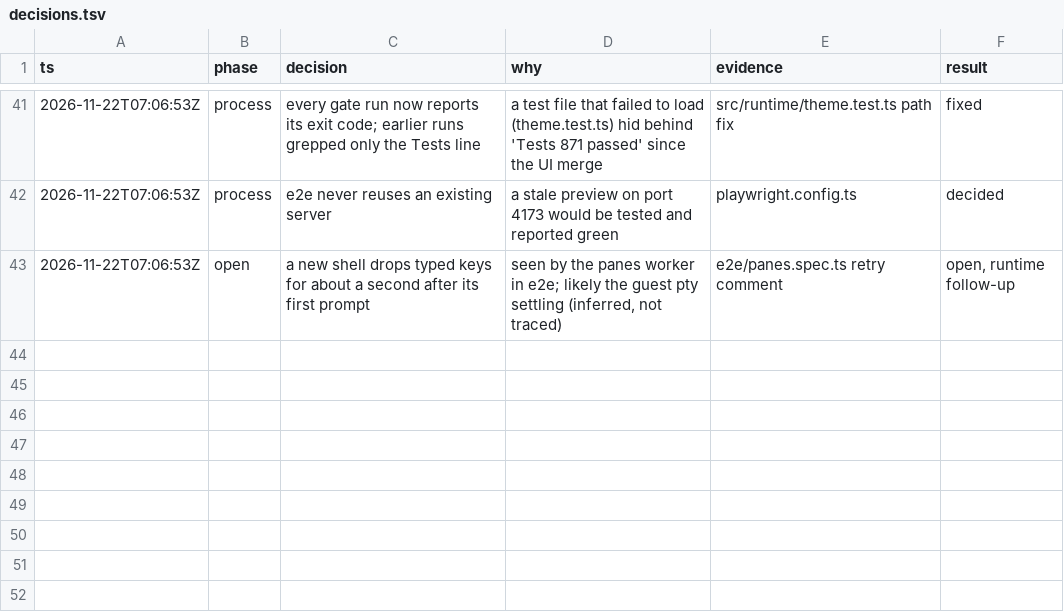
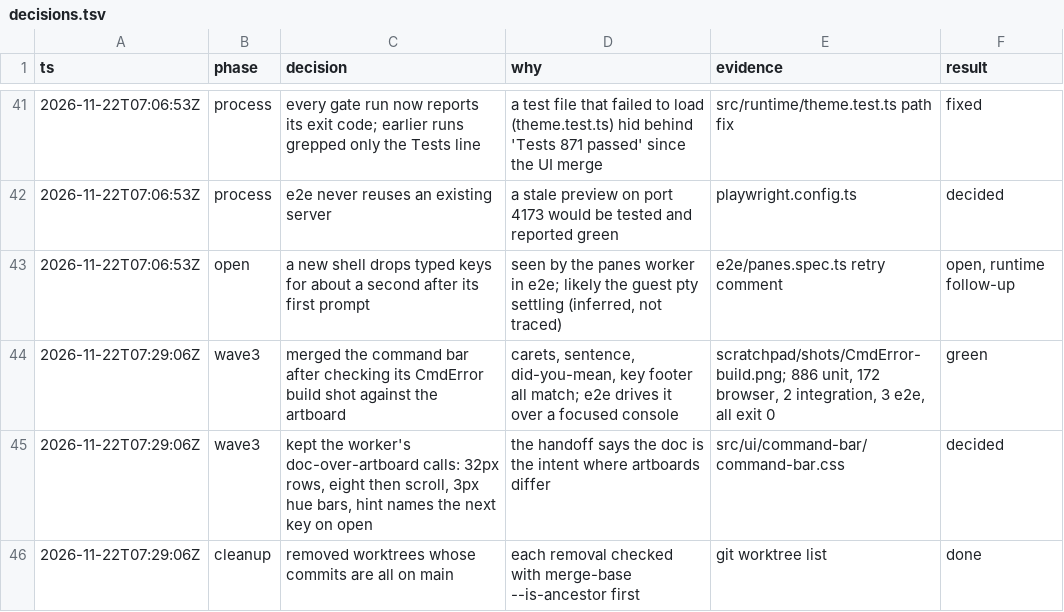
Before and after one commit to gregbell/unlab, a TSV file: .audit/decisions.tsv, drawn as a sheet; only a part is shown, gaps mark what is left out; the diff names each change by its address in the sheet, - before the commit and + after, or states it on an @@ line.

```diff
--- a/.audit/decisions.tsv
+++ b/.audit/decisions.tsv
+row 44: 2026-11-22T07:29:06Z | wave3 | merged the command bar after checking its CmdError build shot against the artboard | carets, sentence, did-you-mean, key footer all match; e2e drives it over a focused console | scratchpad/shots/CmdError-build.png; 886 unit, 172 browser, 2 integration, 3 e2e, all exit 0 | green
+row 45: 2026-11-22T07:29:06Z | wave3 | kept the worker's doc-over-artboard calls: 32px rows, eight then scroll, 3px hue bars, hint names the next key on open | the handoff says the doc is the intent where artboards differ | src/ui/command-bar/command-bar.css | decided
+row 46: 2026-11-22T07:29:06Z | cleanup | removed worktrees whose commits are all on main | each removal checked with merge-base --is-ancestor first | git worktree list | done
```
